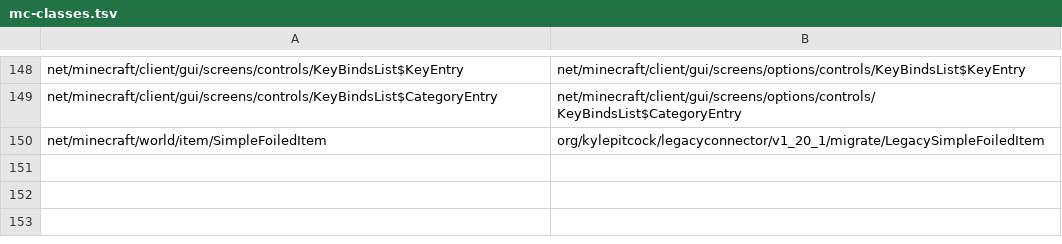
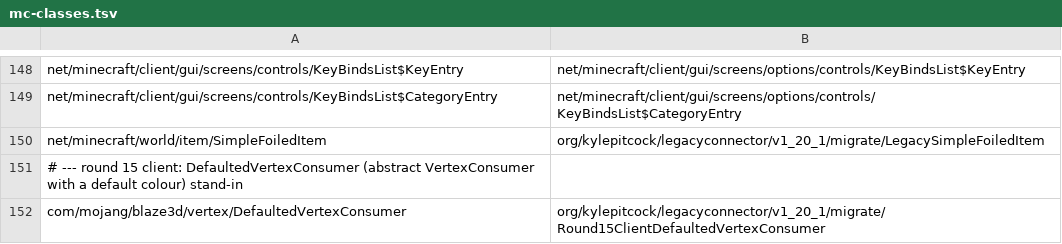
Before and after one commit to kylepitcock/Legacy-Connector, a TSV file: loader/src/main/resources/legacyconnector/forward/1.20.1/mc-classes.tsv, drawn as a sheet; only a part is shown, gaps mark what is left out; the diff names each change by its address in the sheet, - before the commit and + after, or states it on an @@ line.

```diff
--- a/loader/src/main/resources/legacyconnector/forward/1.20.1/mc-classes.tsv
+++ b/loader/src/main/resources/legacyconnector/forward/1.20.1/mc-classes.tsv
+row 151: # --- round 15 client: DefaultedVertexConsumer (abstract VertexConsumer with a default colour) stand-in
+row 152: com/mojang/blaze3d/vertex/DefaultedVertexConsumer | org/kylepitcock/legacyconnector/v1_20_1/migrate/Round15ClientDefaultedVertexConsumer
```
Also changed, not shown: loader/src/main/resources/legacyconnector/forward/1.20.1/mc-bridges.tsv, loader/src/main/resources/legacyconnector/forward/1.20.1/mc-calls.tsv, 4 other files.
